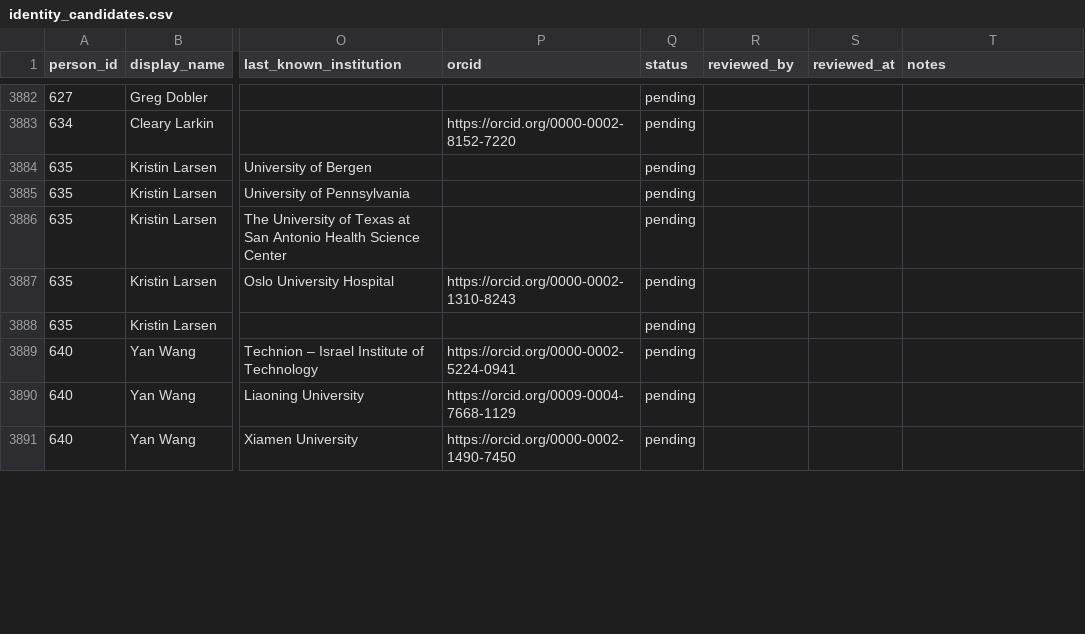
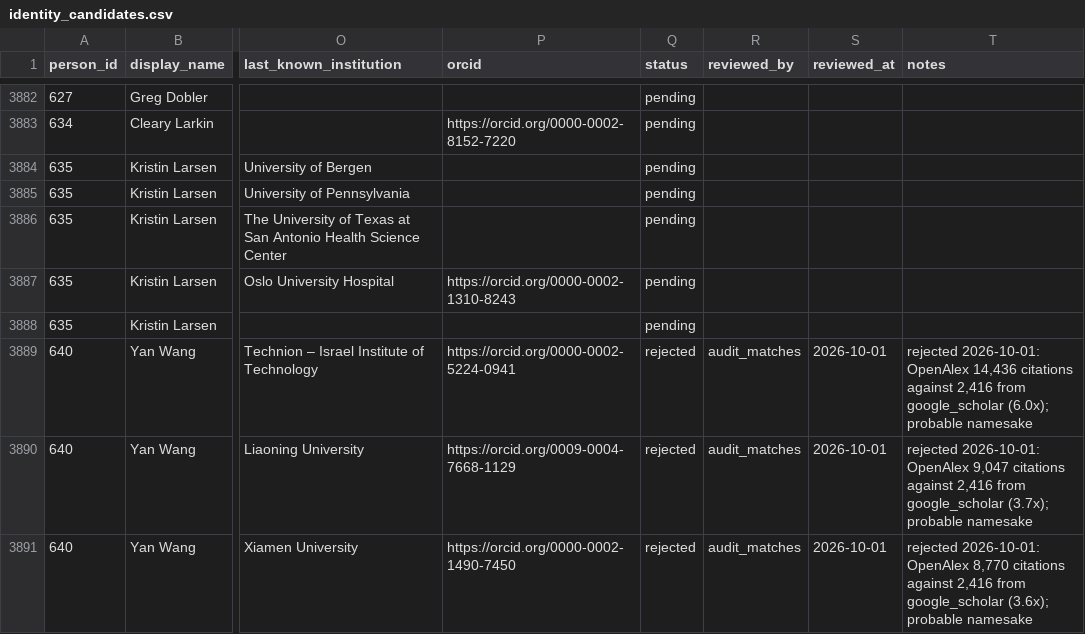
Before and after one commit to aakarner/planning-citation-metrics, a CSV file: data/review/identity_candidates.csv, drawn as a sheet; only a part is shown, gaps mark what is left out; the diff covers the shown part only; the diff names each change by its address in the sheet, - before the commit and + after, or states it on an @@ line.

```diff
--- a/data/review/identity_candidates.csv
+++ b/data/review/identity_candidates.csv
-Q3889:Q3891 (status): pending
+Q3889:Q3891 (status): rejected
-R3889:R3891 (reviewed_by): (empty)
+R3889:R3891 (reviewed_by): audit_matches
-S3889:S3891 (reviewed_at): (empty)
+S3889:S3891 (reviewed_at): 2026-10-01
-T3889 (notes): (empty)
+T3889 (notes): rejected 2026-10-01: OpenAlex 14,436 citations against 2,416 from google_scholar (6.0x); probable namesake
-T3890 (notes): (empty)
+T3890 (notes): rejected 2026-10-01: OpenAlex 9,047 citations against 2,416 from google_scholar (3.7x); probable namesake
-T3891 (notes): (empty)
+T3891 (notes): rejected 2026-10-01: OpenAlex 8,770 citations against 2,416 from google_scholar (3.6x); probable namesake
```
Also changed, not shown: 140 edited cells elsewhere in this file, data/roster/person.csv, 2 other files.
